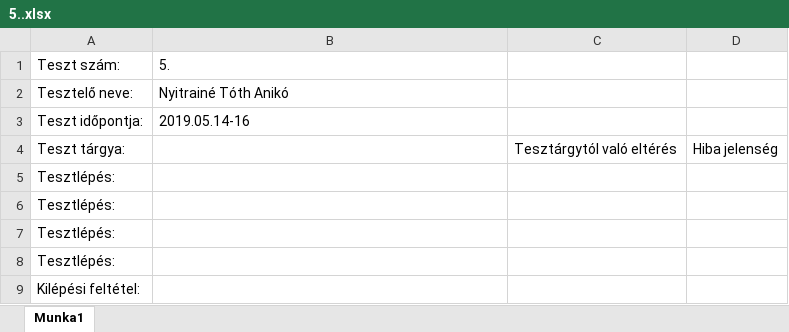
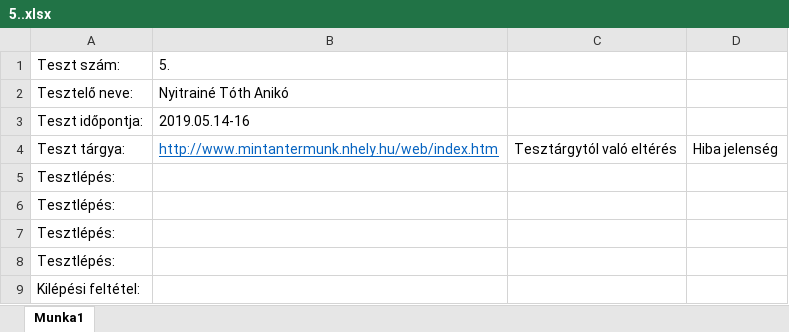
Before and after one commit to gitjuzer/Projlab2019lev, an Excel workbook: Tesztdokumentáció/Elvégzett tesztek/Komponensek-Unit tesztek/5..xlsx, sheet Munka1, drawn as a sheet; values as stored, in another font and other column widths than the file's, no borders; the diff names each change by its address in the sheet, - before the commit and + after, or states it on an @@ line.

Commit message:
5.teszt

```diff
--- a/Tesztdokumentáció/Elvégzett tesztek/Komponensek-Unit tesztek/5..xlsx (sheet Munka1)
+++ b/Tesztdokumentáció/Elvégzett tesztek/Komponensek-Unit tesztek/5..xlsx (sheet Munka1)
-B4: (empty)
+B4: http://www.mintantermunk.nhely.hu/web/index.htm
```
